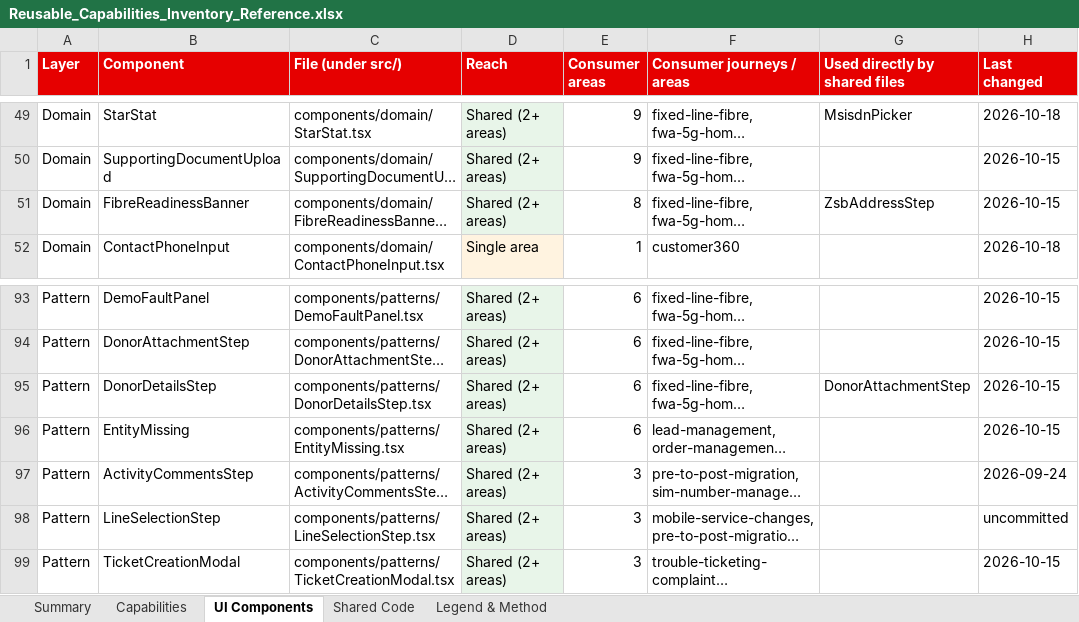
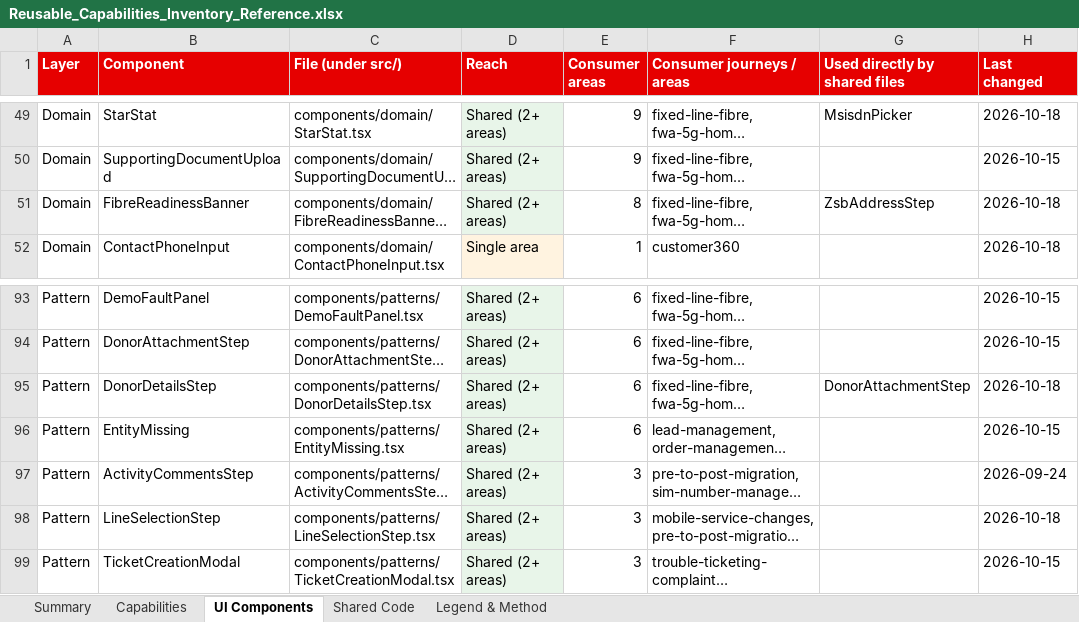
Before and after one commit to parithys/vfq-dxp, an Excel workbook: vfq-dxp-app/reference/outputs/Reusable_Capabilities_Inventory_Reference.xlsx, sheet UI Components, drawn as a sheet; only a part is shown, gaps mark what is left out; long unchanged cells end in …; values as stored, in another font and other column widths than the file's, no borders; the diff names each change by its address in the sheet, - before the commit and + after, or states it on an @@ line.

```diff
--- a/vfq-dxp-app/reference/outputs/Reusable_Capabilities_Inventory_Reference.xlsx (sheet UI Components)
+++ b/vfq-dxp-app/reference/outputs/Reusable_Capabilities_Inventory_Reference.xlsx (sheet UI Components)
-H51 (Last changed): 2026-10-15
+H51 (Last changed): 2026-10-18
-H95 (Last changed): 2026-10-15
+H95 (Last changed): 2026-10-18
-H98 (Last changed): uncommitted
+H98 (Last changed): 2026-10-18
```
Also changed, not shown: sheet Shared Code, sheet Summary, vfq-dxp-app/reference/outputs/02 Customer-Inventory.xlsx, vfq-dxp-app/reference/outputs/Persona_Feature_Applicability_Matrix_Reference.xlsx, 38 other files.
